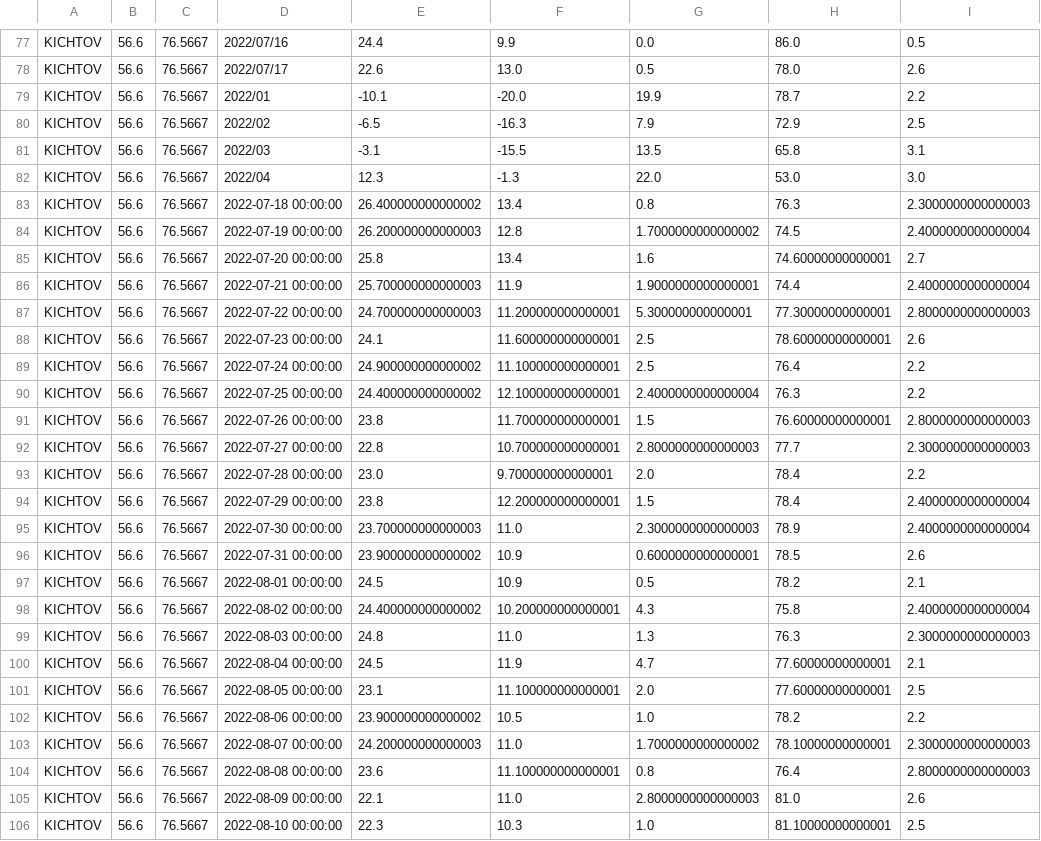
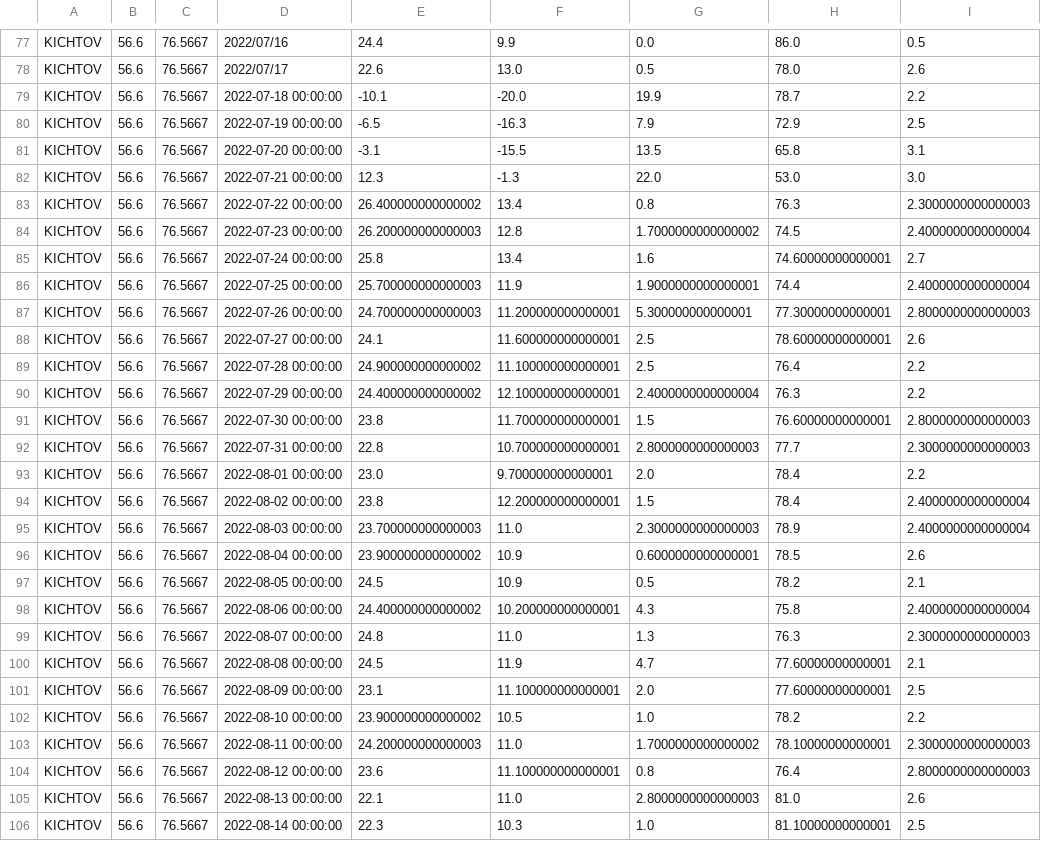
Before and after one commit to Alex1um/agroVision, a CSV file: combined/KICHTOV.csv, drawn as a sheet; only a part is shown, gaps mark what is left out; the diff covers the shown part only.

```diff
--- a/combined/KICHTOV.csv
+++ b/combined/KICHTOV.csv
@@ -78,29 +78,29 @@ KICHTOV,56.6,76.5667,2022/07/16,24.4,9.9,0.0,86.0,0.5
 KICHTOV,56.6,76.5667,2022/07/17,22.6,13.0,0.5,78.0,2.6
-KICHTOV,56.6,76.5667,2022/01,-10.1,-20.0,19.9,78.7,2.2
-KICHTOV,56.6,76.5667,2022/02,-6.5,-16.3,7.9,72.9,2.5
-KICHTOV,56.6,76.5667,2022/03,-3.1,-15.5,13.5,65.8,3.1
-KICHTOV,56.6,76.5667,2022/04,12.3,-1.3,22.0,53.0,3.0
-KICHTOV,56.6,76.5667,2022-07-18 00:00:00,26.400000000000002,13.4,0.8,76.3,2.3000000000000003
-KICHTOV,56.6,76.5667,2022-07-19 00:00:00,26.200000000000003,12.8,1.7000000000000002,74.5,2.4000000000000004
-KICHTOV,56.6,76.5667,2022-07-20 00:00:00,25.8,13.4,1.6,74.60000000000001,2.7
-KICHTOV,56.6,76.5667,2022-07-21 00:00:00,25.700000000000003,11.9,1.9000000000000001,74.4,2.4000000000000004
-KICHTOV,56.6,76.5667,2022-07-22 00:00:00,24.700000000000003,11.200000000000001,5.300000000000001,77.30000000000001,2.8000000000000003
-KICHTOV,56.6,76.5667,2022-07-23 00:00:00,24.1,11.600000000000001,2.5,78.60000000000001,2.6
-KICHTOV,56.6,76.5667,2022-07-24 00:00:00,24.900000000000002,11.100000000000001,2.5,76.4,2.2
-KICHTOV,56.6,76.5667,2022-07-25 00:00:00,24.400000000000002,12.100000000000001,2.4000000000000004,76.3,2.2
-KICHTOV,56.6,76.5667,2022-07-26 00:00:00,23.8,11.700000000000001,1.5,76.60000000000001,2.8000000000000003
-KICHTOV,56.6,76.5667,2022-07-27 00:00:00,22.8,10.700000000000001,2.8000000000000003,77.7,2.3000000000000003
-KICHTOV,56.6,76.5667,2022-07-28 00:00:00,23.0,9.700000000000001,2.0,78.4,2.2
-KICHTOV,56.6,76.5667,2022-07-29 00:00:00,23.8,12.200000000000001,1.5,78.4,2.4000000000000004
-KICHTOV,56.6,76.5667,2022-07-30 00:00:00,23.700000000000003,11.0,2.3000000000000003,78.9,2.4000000000000004
-KICHTOV,56.6,76.5667,2022-07-31 00:00:00,23.900000000000002,10.9,0.6000000000000001,78.5,2.6
-KICHTOV,56.6,76.5667,2022-08-01 00:00:00,24.5,10.9,0.5,78.2,2.1
-KICHTOV,56.6,76.5667,2022-08-02 00:00:00,24.400000000000002,10.200000000000001,4.3,75.8,2.4000000000000004
-KICHTOV,56.6,76.5667,2022-08-03 00:00:00,24.8,11.0,1.3,76.3,2.3000000000000003
-KICHTOV,56.6,76.5667,2022-08-04 00:00:00,24.5,11.9,4.7,77.60000000000001,2.1
-KICHTOV,56.6,76.5667,2022-08-05 00:00:00,23.1,11.100000000000001,2.0,77.60000000000001,2.5
-KICHTOV,56.6,76.5667,2022-08-06 00:00:00,23.900000000000002,10.5,1.0,78.2,2.2
-KICHTOV,56.6,76.5667,2022-08-07 00:00:00,24.200000000000003,11.0,1.7000000000000002,78.10000000000001,2.3000000000000003
-KICHTOV,56.6,76.5667,2022-08-08 00:00:00,23.6,11.100000000000001,0.8,76.4,2.8000000000000003
-KICHTOV,56.6,76.5667,2022-08-09 00:00:00,22.1,11.0,2.8000000000000003,81.0,2.6
-KICHTOV,56.6,76.5667,2022-08-10 00:00:00,22.3,10.3,1.0,81.10000000000001,2.5
+KICHTOV,56.6,76.5667,2022-07-18 00:00:00,-10.1,-20.0,19.9,78.7,2.2
+KICHTOV,56.6,76.5667,2022-07-19 00:00:00,-6.5,-16.3,7.9,72.9,2.5
+KICHTOV,56.6,76.5667,2022-07-20 00:00:00,-3.1,-15.5,13.5,65.8,3.1
+KICHTOV,56.6,76.5667,2022-07-21 00:00:00,12.3,-1.3,22.0,53.0,3.0
+KICHTOV,56.6,76.5667,2022-07-22 00:00:00,26.400000000000002,13.4,0.8,76.3,2.3000000000000003
+KICHTOV,56.6,76.5667,2022-07-23 00:00:00,26.200000000000003,12.8,1.7000000000000002,74.5,2.4000000000000004
+KICHTOV,56.6,76.5667,2022-07-24 00:00:00,25.8,13.4,1.6,74.60000000000001,2.7
+KICHTOV,56.6,76.5667,2022-07-25 00:00:00,25.700000000000003,11.9,1.9000000000000001,74.4,2.4000000000000004
+KICHTOV,56.6,76.5667,2022-07-26 00:00:00,24.700000000000003,11.200000000000001,5.300000000000001,77.30000000000001,2.8000000000000003
+KICHTOV,56.6,76.5667,2022-07-27 00:00:00,24.1,11.600000000000001,2.5,78.60000000000001,2.6
+KICHTOV,56.6,76.5667,2022-07-28 00:00:00,24.900000000000002,11.100000000000001,2.5,76.4,2.2
+KICHTOV,56.6,76.5667,2022-07-29 00:00:00,24.400000000000002,12.100000000000001,2.4000000000000004,76.3,2.2
+KICHTOV,56.6,76.5667,2022-07-30 00:00:00,23.8,11.700000000000001,1.5,76.60000000000001,2.8000000000000003
+KICHTOV,56.6,76.5667,2022-07-31 00:00:00,22.8,10.700000000000001,2.8000000000000003,77.7,2.3000000000000003
+KICHTOV,56.6,76.5667,2022-08-01 00:00:00,23.0,9.700000000000001,2.0,78.4,2.2
+KICHTOV,56.6,76.5667,2022-08-02 00:00:00,23.8,12.200000000000001,1.5,78.4,2.4000000000000004
+KICHTOV,56.6,76.5667,2022-08-03 00:00:00,23.700000000000003,11.0,2.3000000000000003,78.9,2.4000000000000004
+KICHTOV,56.6,76.5667,2022-08-04 00:00:00,23.900000000000002,10.9,0.6000000000000001,78.5,2.6
+KICHTOV,56.6,76.5667,2022-08-05 00:00:00,24.5,10.9,0.5,78.2,2.1
+KICHTOV,56.6,76.5667,2022-08-06 00:00:00,24.400000000000002,10.200000000000001,4.3,75.8,2.4000000000000004
+KICHTOV,56.6,76.5667,2022-08-07 00:00:00,24.8,11.0,1.3,76.3,2.3000000000000003
+KICHTOV,56.6,76.5667,2022-08-08 00:00:00,24.5,11.9,4.7,77.60000000000001,2.1
+KICHTOV,56.6,76.5667,2022-08-09 00:00:00,23.1,11.100000000000001,2.0,77.60000000000001,2.5
+KICHTOV,56.6,76.5667,2022-08-10 00:00:00,23.900000000000002,10.5,1.0,78.2,2.2
+KICHTOV,56.6,76.5667,2022-08-11 00:00:00,24.200000000000003,11.0,1.7000000000000002,78.10000000000001,2.3000000000000003
+KICHTOV,56.6,76.5667,2022-08-12 00:00:00,23.6,11.100000000000001,0.8,76.4,2.8000000000000003
+KICHTOV,56.6,76.5667,2022-08-13 00:00:00,22.1,11.0,2.8000000000000003,81.0,2.6
+KICHTOV,56.6,76.5667,2022-08-14 00:00:00,22.3,10.3,1.0,81.10000000000001,2.5
```
Also changed, not shown: 4 removed rows and 17 edited cells elsewhere in this file, combined/BAGAN.csv, combined/KOLIVAN.csv, 26 other files.
